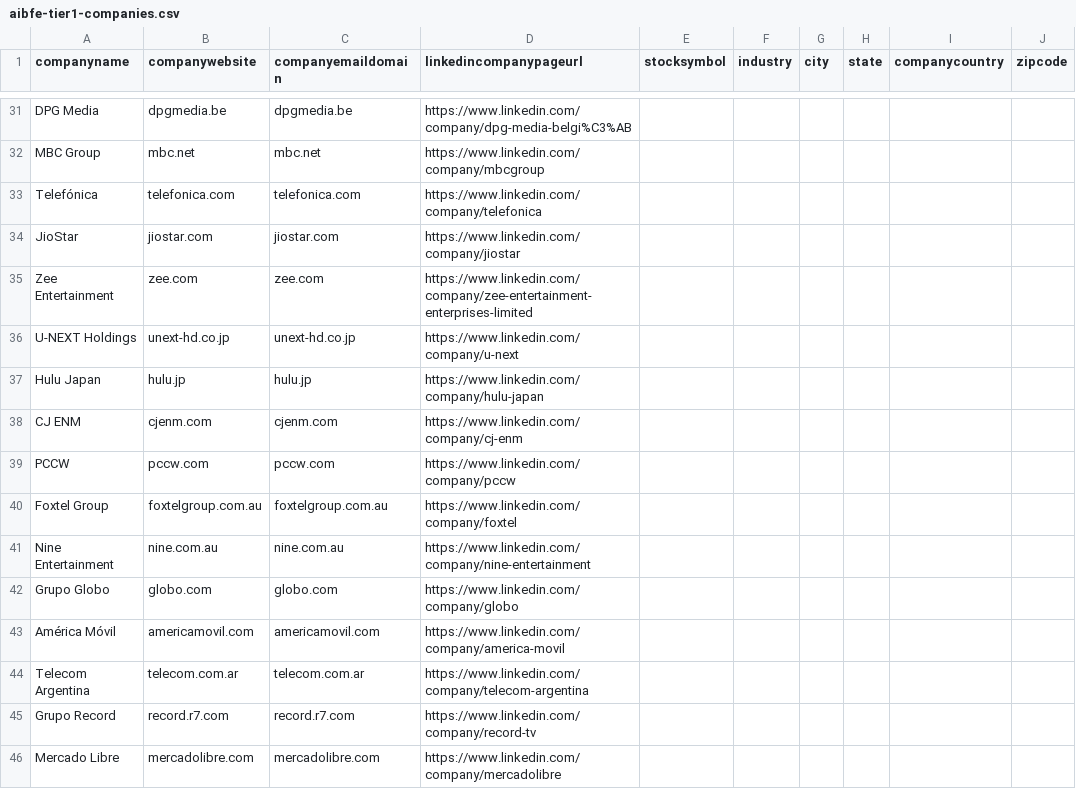
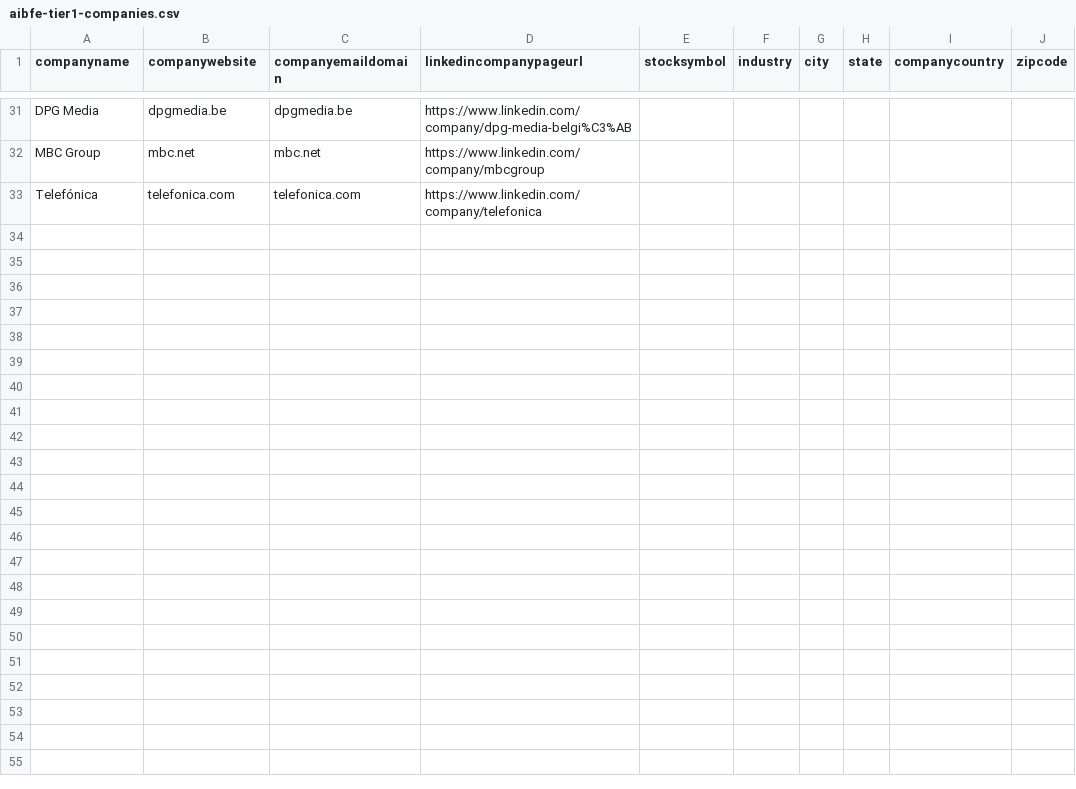
Before and after one commit to marcussvenssonexternal-cell/marcus, a CSV file: linkedin-ads-research/optimization/audiences/aibfe-tier1-companies.csv, drawn as a sheet; only a part is shown, gaps mark what is left out.

```diff
--- a/linkedin-ads-research/optimization/audiences/aibfe-tier1-companies.csv
+++ b/linkedin-ads-research/optimization/audiences/aibfe-tier1-companies.csv
@@ -33,14 +33 @@ MBC Group,mbc.net,mbc.net,https://www.linkedin.com/company/mbcgroup,,,,,,
 Telefónica,telefonica.com,telefonica.com,https://www.linkedin.com/company/telefonica,,,,,,
-JioStar,jiostar.com,jiostar.com,https://www.linkedin.com/company/jiostar,,,,,,
-Zee Entertainment,zee.com,zee.com,https://www.linkedin.com/company/zee-entertainment-enterprises-limited,,,,,,
-U-NEXT Holdings,unext-hd.co.jp,unext-hd.co.jp,https://www.linkedin.com/company/u-next,,,,,,
-Hulu Japan,hulu.jp,hulu.jp,https://www.linkedin.com/company/hulu-japan,,,,,,
-CJ ENM,cjenm.com,cjenm.com,https://www.linkedin.com/company/cj-enm,,,,,,
-PCCW,pccw.com,pccw.com,https://www.linkedin.com/company/pccw,,,,,,
-Foxtel Group,foxtelgroup.com.au,foxtelgroup.com.au,https://www.linkedin.com/company/foxtel,,,,,,
-Nine Entertainment,nine.com.au,nine.com.au,https://www.linkedin.com/company/nine-entertainment,,,,,,
-Grupo Globo,globo.com,globo.com,https://www.linkedin.com/company/globo,,,,,,
-América Móvil,americamovil.com,americamovil.com,https://www.linkedin.com/company/america-movil,,,,,,
-Telecom Argentina,telecom.com.ar,telecom.com.ar,https://www.linkedin.com/company/telecom-argentina,,,,,,
-Grupo Record,record.r7.com,record.r7.com,https://www.linkedin.com/company/record-tv,,,,,,
-Mercado Libre,mercadolibre.com,mercadolibre.com,https://www.linkedin.com/company/mercadolibre,,,,,,
```
Also changed, not shown: linkedin-ads-research/optimization/audiences/aibfe-tier2-companies.csv, 1 other file.
